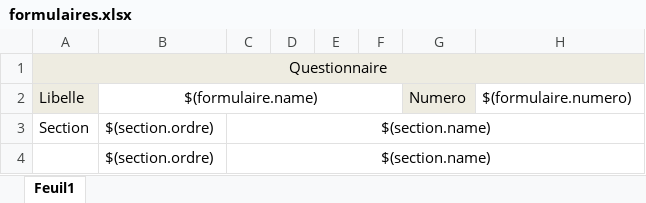
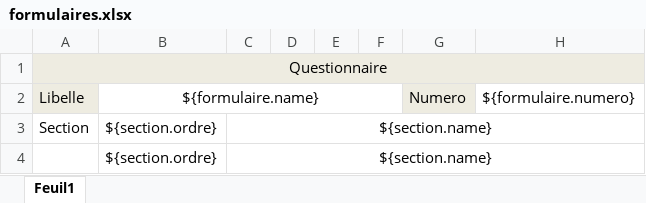
Before and after one commit to Guidona/survey, an Excel workbook: src/main/resources/static/templates/formulaires.xlsx, sheet Feuil1, drawn as a sheet; values as stored, in another font and other column widths than the file's, no borders; the diff names each change by its address in the sheet, - before the commit and + after, or states it on an @@ line.

Commit message:
feat(formulaire): updated ligne-formulaire update to delete links to formulaire.

```diff
--- a/src/main/resources/static/templates/formulaires.xlsx (sheet Feuil1)
+++ b/src/main/resources/static/templates/formulaires.xlsx (sheet Feuil1)
-B2: $(formulaire.name)
+B2: ${formulaire.name}
-H2: $(formulaire.numero)
+H2: ${formulaire.numero}
-B3:B4: $(section.ordre)
+B3:B4: ${section.ordre}
-C3:C4: $(section.name)
+C3:C4: ${section.name}
```
